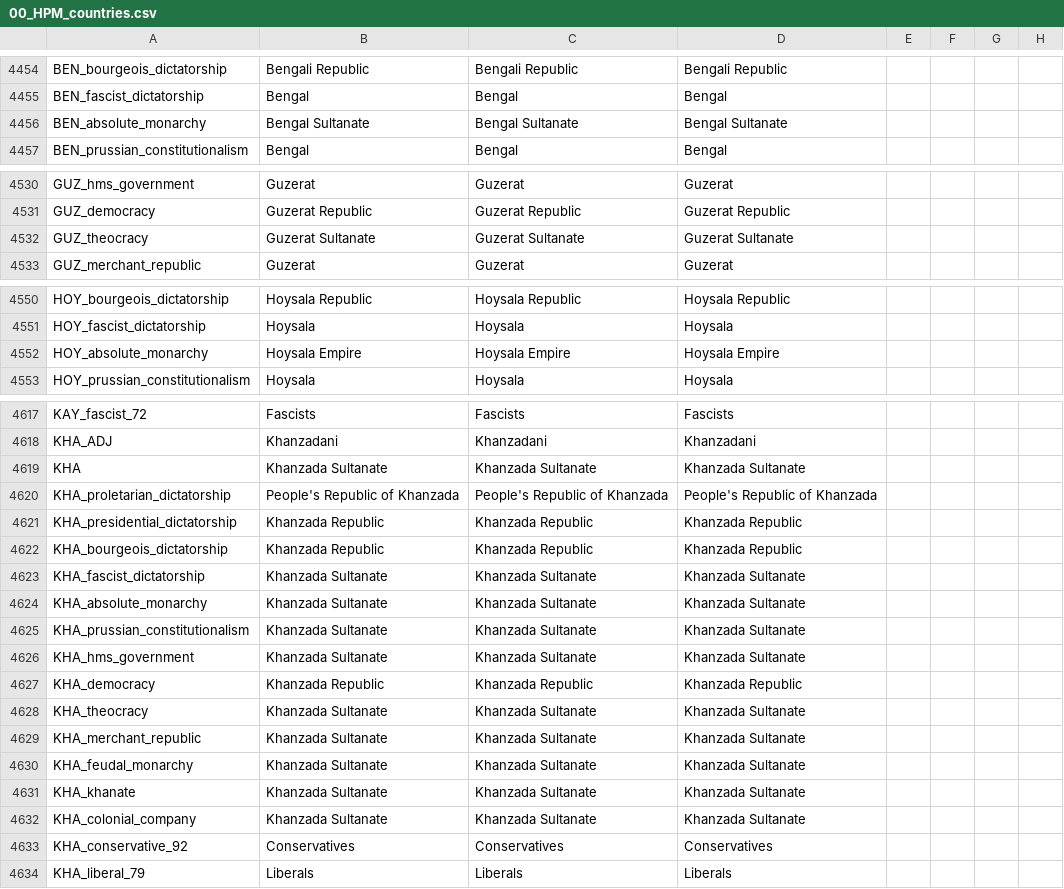
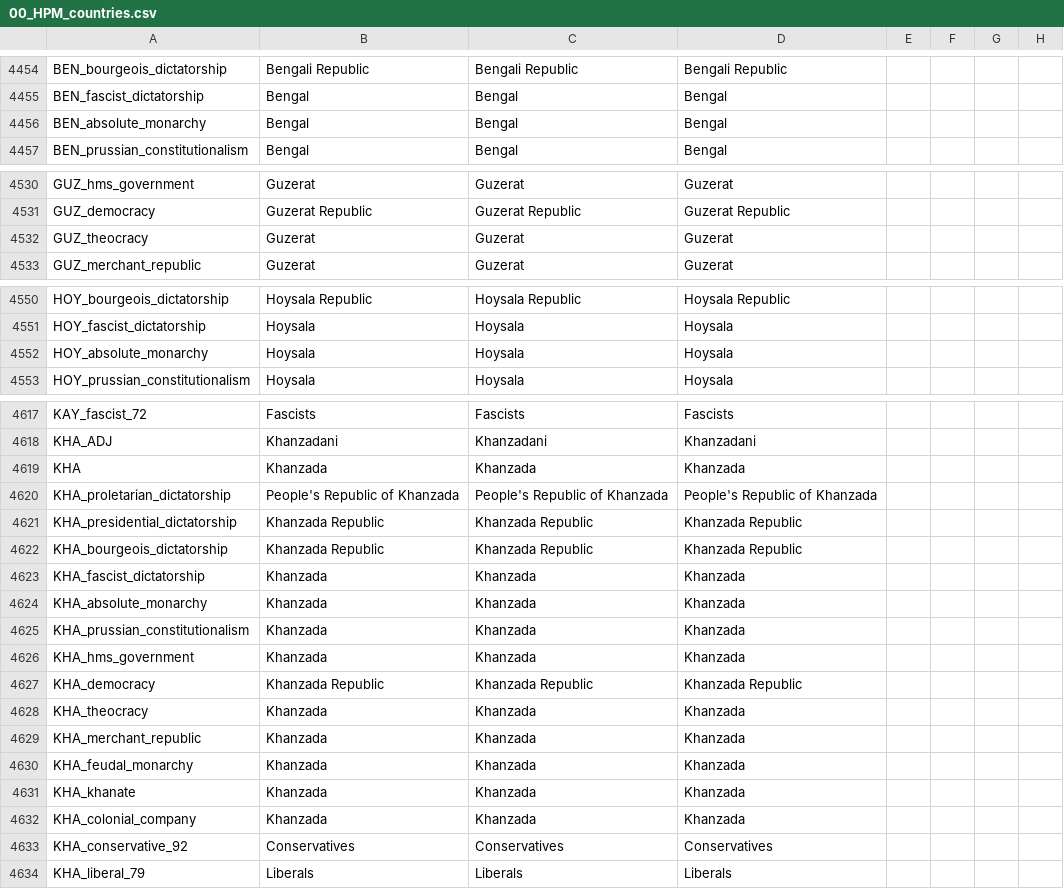
Before and after one commit to PlazmaticulRO/Divergences-HPM, a CSV file: Divergences of Darkness/localisation/00_HPM_countries.csv, drawn as a sheet; only a part is shown, gaps mark what is left out; the diff covers the shown part only; the diff names each change by its address in the sheet, - before the commit and + after, or states it on an @@ line.

```diff
--- a/Divergences of Darkness/localisation/00_HPM_countries.csv
+++ b/Divergences of Darkness/localisation/00_HPM_countries.csv
-B4456: Bengal Sultanate
+B4456: Bengal
-C4456: Bengal Sultanate
+C4456: Bengal
-D4456: Bengal Sultanate
+D4456: Bengal
-B4532: Guzerat Sultanate
+B4532: Guzerat
-C4532: Guzerat Sultanate
+C4532: Guzerat
-D4532: Guzerat Sultanate
+D4532: Guzerat
-B4552: Hoysala Empire
+B4552: Hoysala
-C4552: Hoysala Empire
+C4552: Hoysala
-D4552: Hoysala Empire
+D4552: Hoysala
-B4619: Khanzada Sultanate
+B4619: Khanzada
-C4619: Khanzada Sultanate
+C4619: Khanzada
-D4619: Khanzada Sultanate
+D4619: Khanzada
-B4623:B4626: Khanzada Sultanate
+B4623:B4626: Khanzada
-C4623:C4626: Khanzada Sultanate
+C4623:C4626: Khanzada
-D4623:D4626: Khanzada Sultanate
+D4623:D4626: Khanzada
-B4628:B4632: Khanzada Sultanate
+B4628:B4632: Khanzada
-C4628:C4632: Khanzada Sultanate
+C4628:C4632: Khanzada
-D4628:D4632: Khanzada Sultanate
+D4628:D4632: Khanzada
```
Also changed, not shown: 135 edited cells elsewhere in this file, 2 other files.
